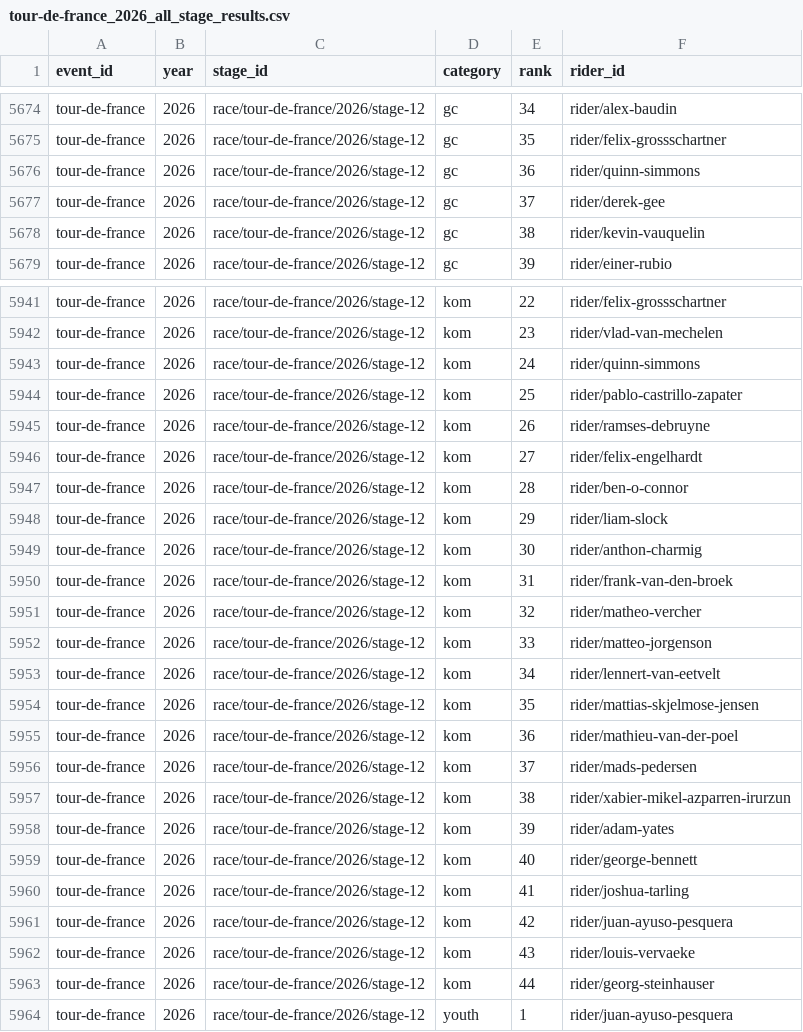
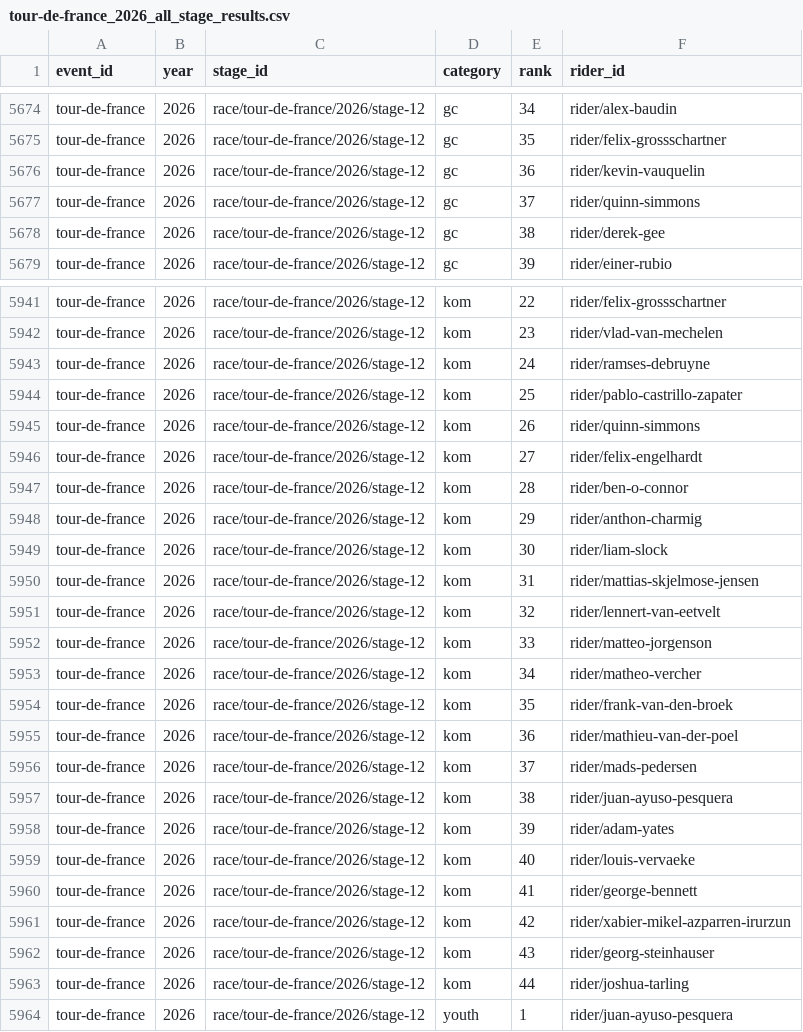
Before and after one commit to Thomassegers14/tourmanager-scraper, a CSV file: data/processed/results/tour-de-france_2026_all_stage_results.csv, drawn as a sheet; only a part is shown, gaps mark what is left out; the diff covers the shown part only.

```diff
--- a/data/processed/results/tour-de-france_2026_all_stage_results.csv
+++ b/data/processed/results/tour-de-france_2026_all_stage_results.csv
@@ -5675,5 +5675,5 @@ tour-de-france,2026,race/tour-de-france/2026/stage-12,gc,34,rider/alex-baudin
 tour-de-france,2026,race/tour-de-france/2026/stage-12,gc,35,rider/felix-grossschartner
-tour-de-france,2026,race/tour-de-france/2026/stage-12,gc,36,rider/quinn-simmons
-tour-de-france,2026,race/tour-de-france/2026/stage-12,gc,37,rider/derek-gee
-tour-de-france,2026,race/tour-de-france/2026/stage-12,gc,38,rider/kevin-vauquelin
+tour-de-france,2026,race/tour-de-france/2026/stage-12,gc,36,rider/kevin-vauquelin
+tour-de-france,2026,race/tour-de-france/2026/stage-12,gc,37,rider/quinn-simmons
+tour-de-france,2026,race/tour-de-france/2026/stage-12,gc,38,rider/derek-gee
 tour-de-france,2026,race/tour-de-france/2026/stage-12,gc,39,rider/einer-rubio
@@ -5942,23 +5942,23 @@ tour-de-france,2026,race/tour-de-france/2026/stage-12,kom,22,rider/felix-grosssc
 tour-de-france,2026,race/tour-de-france/2026/stage-12,kom,23,rider/vlad-van-mechelen
-tour-de-france,2026,race/tour-de-france/2026/stage-12,kom,24,rider/quinn-simmons
+tour-de-france,2026,race/tour-de-france/2026/stage-12,kom,24,rider/ramses-debruyne
 tour-de-france,2026,race/tour-de-france/2026/stage-12,kom,25,rider/pablo-castrillo-zapater
-tour-de-france,2026,race/tour-de-france/2026/stage-12,kom,26,rider/ramses-debruyne
+tour-de-france,2026,race/tour-de-france/2026/stage-12,kom,26,rider/quinn-simmons
 tour-de-france,2026,race/tour-de-france/2026/stage-12,kom,27,rider/felix-engelhardt
 tour-de-france,2026,race/tour-de-france/2026/stage-12,kom,28,rider/ben-o-connor
-tour-de-france,2026,race/tour-de-france/2026/stage-12,kom,29,rider/liam-slock
-tour-de-france,2026,race/tour-de-france/2026/stage-12,kom,30,rider/anthon-charmig
-tour-de-france,2026,race/tour-de-france/2026/stage-12,kom,31,rider/frank-van-den-broek
-tour-de-france,2026,race/tour-de-france/2026/stage-12,kom,32,rider/matheo-vercher
+tour-de-france,2026,race/tour-de-france/2026/stage-12,kom,29,rider/anthon-charmig
+tour-de-france,2026,race/tour-de-france/2026/stage-12,kom,30,rider/liam-slock
+tour-de-france,2026,race/tour-de-france/2026/stage-12,kom,31,rider/mattias-skjelmose-jensen
+tour-de-france,2026,race/tour-de-france/2026/stage-12,kom,32,rider/lennert-van-eetvelt
 tour-de-france,2026,race/tour-de-france/2026/stage-12,kom,33,rider/matteo-jorgenson
-tour-de-france,2026,race/tour-de-france/2026/stage-12,kom,34,rider/lennert-van-eetvelt
-tour-de-france,2026,race/tour-de-france/2026/stage-12,kom,35,rider/mattias-skjelmose-jensen
+tour-de-france,2026,race/tour-de-france/2026/stage-12,kom,34,rider/matheo-vercher
+tour-de-france,2026,race/tour-de-france/2026/stage-12,kom,35,rider/frank-van-den-broek
 tour-de-france,2026,race/tour-de-france/2026/stage-12,kom,36,rider/mathieu-van-der-poel
 tour-de-france,2026,race/tour-de-france/2026/stage-12,kom,37,rider/mads-pedersen
-tour-de-france,2026,race/tour-de-france/2026/stage-12,kom,38,rider/xabier-mikel-azparren-irurzun
+tour-de-france,2026,race/tour-de-france/2026/stage-12,kom,38,rider/juan-ayuso-pesquera
 tour-de-france,2026,race/tour-de-france/2026/stage-12,kom,39,rider/adam-yates
-tour-de-france,2026,race/tour-de-france/2026/stage-12,kom,40,rider/george-bennett
-tour-de-france,2026,race/tour-de-france/2026/stage-12,kom,41,rider/joshua-tarling
-tour-de-france,2026,race/tour-de-france/2026/stage-12,kom,42,rider/juan-ayuso-pesquera
-tour-de-france,2026,race/tour-de-france/2026/stage-12,kom,43,rider/louis-vervaeke
-tour-de-france,2026,race/tour-de-france/2026/stage-12,kom,44,rider/georg-steinhauser
+tour-de-france,2026,race/tour-de-france/2026/stage-12,kom,40,rider/louis-vervaeke
+tour-de-france,2026,race/tour-de-france/2026/stage-12,kom,41,rider/george-bennett
+tour-de-france,2026,race/tour-de-france/2026/stage-12,kom,42,rider/xabier-mikel-azparren-irurzun
+tour-de-france,2026,race/tour-de-france/2026/stage-12,kom,43,rider/georg-steinhauser
+tour-de-france,2026,race/tour-de-france/2026/stage-12,kom,44,rider/joshua-tarling
 tour-de-france,2026,race/tour-de-france/2026/stage-12,youth,1,rider/juan-ayuso-pesquera
```
Also changed, not shown: 55 edited cells elsewhere in this file.
